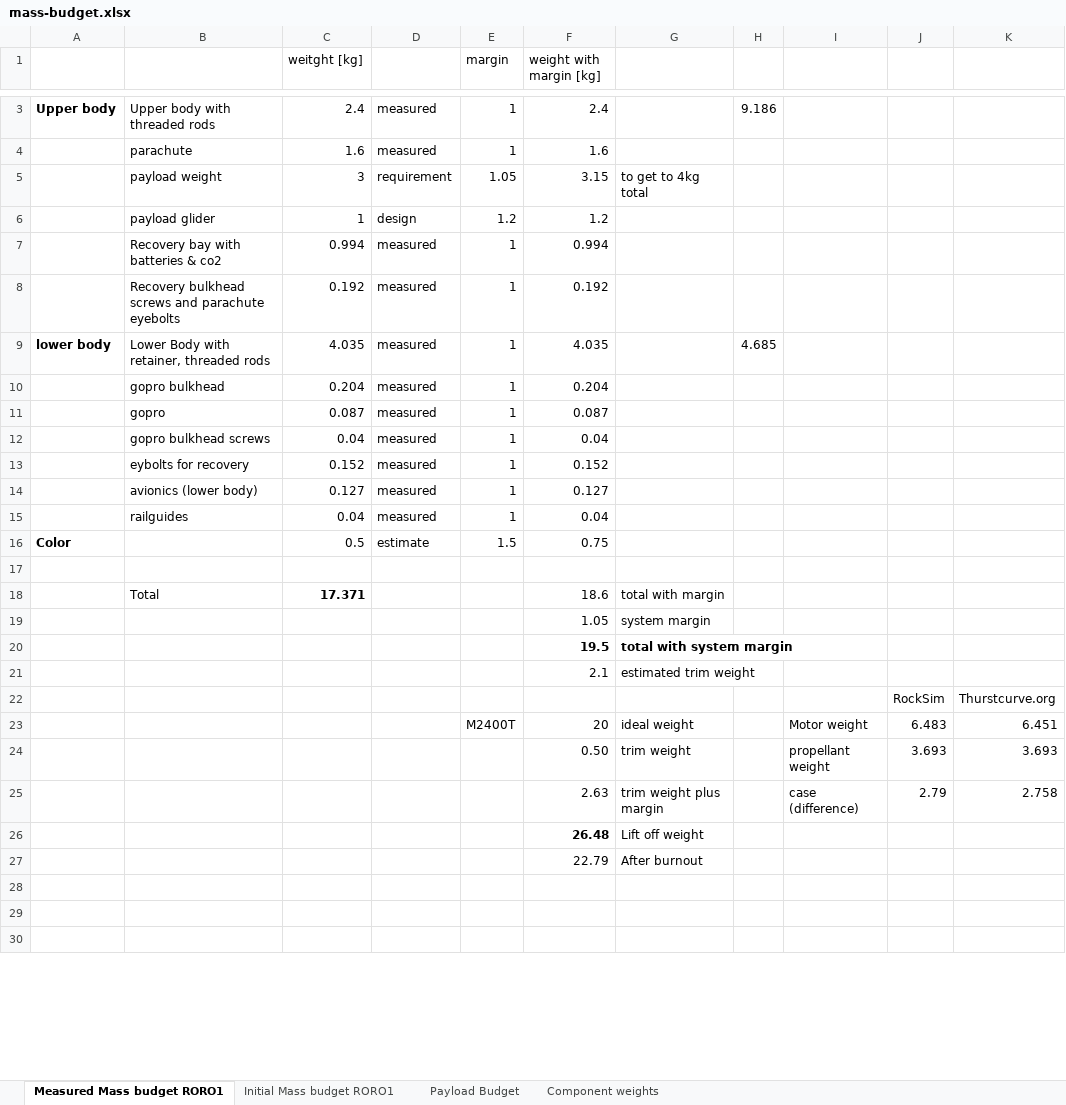
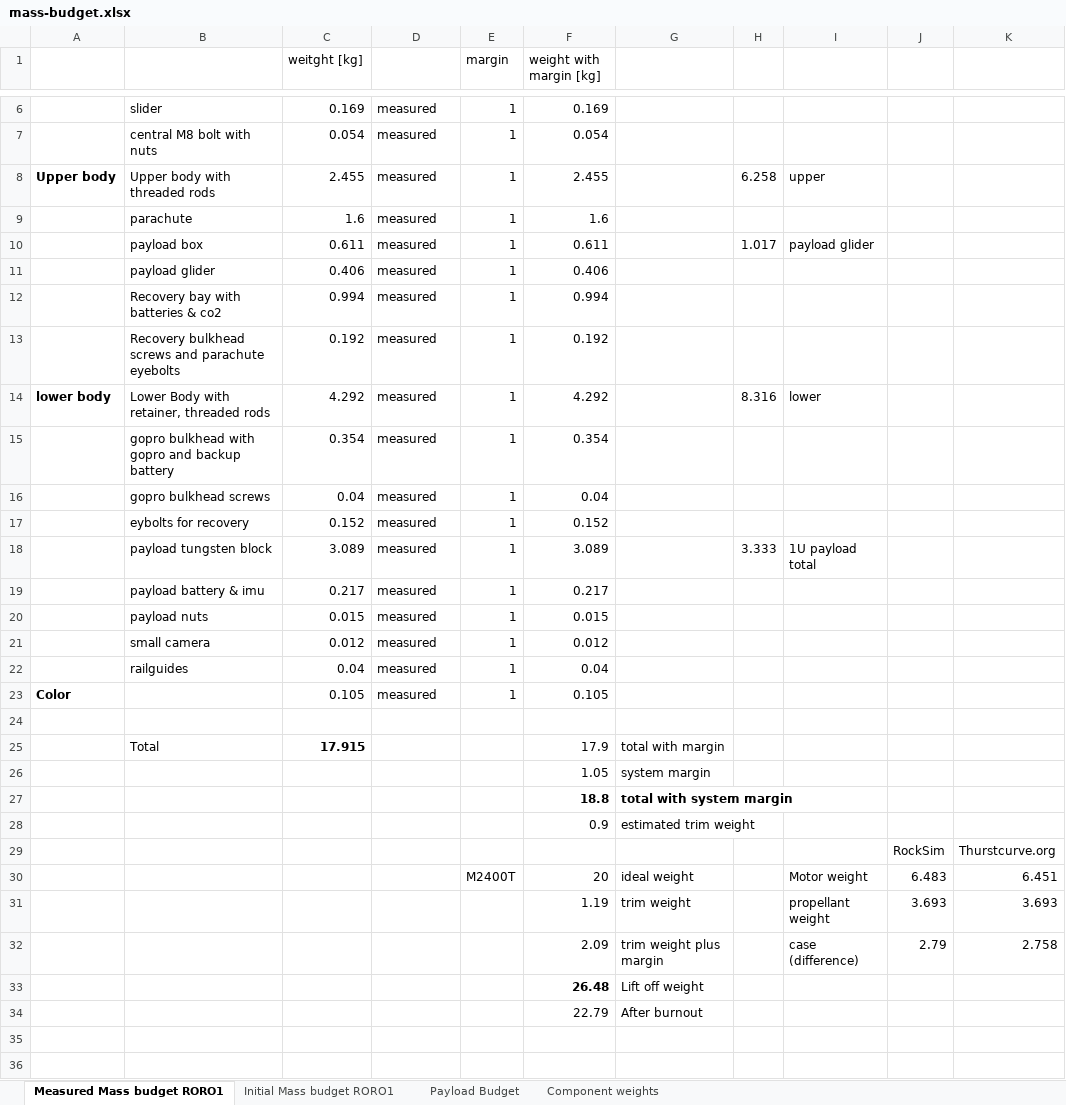
Before and after one commit to irec-duster/RORO, an Excel workbook: mass-budget.xlsx, sheet Measured Mass budget RORO1, drawn as a sheet; only a part is shown, gaps mark what is left out; the shorter side is filled out with more unchanged rows; values as stored, in another font and other column widths than the file's, no borders; removed rows and columns are numbered as before the commit, all else as after; the diff covers the shown part only; the diff names each change by its address in the sheet, - before the commit and + after, or states it on an @@ line.

```diff
--- a/mass-budget.xlsx (sheet Measured Mass budget RORO1)
+++ b/mass-budget.xlsx (sheet Measured Mass budget RORO1)
+row 6:  | slider | 0.169 | measured | 1 | 0.169
+row 7:  | central M8 bolt with nuts | 0.054 | measured | 1 | 0.054
-C8 (weitght [kg]): 2.4
+C8 (weitght [kg]): 2.455
-F8 (weight with margin [kg]): 2.4
+F8 (weight with margin [kg]): 2.455
-H8: 9.186
+H8: 6.258
-I8: (empty)
+I8: upper
-row 5:  | payload weight | 3 | requirement | 1.05 | 3.15 | to get to 4kg total
-row 6:  | payload glider | 1 | design | 1.2 | 1.2
+row 10:  | payload box | 0.611 | measured | 1 | 0.611 |  | 1.017 | payload glider
+row 11:  | payload glider | 0.406 | measured | 1 | 0.406
-C14 (weitght [kg]): 4.035
+C14 (weitght [kg]): 4.292
-F14 (weight with margin [kg]): 4.035
+F14 (weight with margin [kg]): 4.292
-H14: 4.685
+H14: 8.316
-I14: (empty)
+I14: lower
-row 10:  | gopro bulkhead | 0.204 | measured | 1 | 0.204
-row 11:  | gopro | 0.087 | measured | 1 | 0.087
+row 15:  | gopro bulkhead with gopro and backup battery | 0.354 | measured | 1 | 0.354
-row 14:  | avionics (lower body) | 0.127 | measured | 1 | 0.127
+row 18:  | payload tungsten block | 3.089 | measured | 1 | 3.089 |  | 3.333 | 1U payload total
+row 19:  | payload battery & imu | 0.217 | measured | 1 | 0.217
+row 20:  | payload nuts | 0.015 | measured | 1 | 0.015
+row 21:  | small camera | 0.012 | measured | 1 | 0.012
-row 16: Color |  | 0.5 | estimate | 1.5 | 0.75
+row 23: Color |  | 0.105 | measured | 1 | 0.105
-C25 (weitght [kg]): 17.371
+C25 (weitght [kg]): 17.915
-F25 (weight with margin [kg]): 18.6
+F25 (weight with margin [kg]): 17.9
-F27 (weight with margin [kg]): 19.5
+F27 (weight with margin [kg]): 18.8
-F28 (weight with margin [kg]): 2.1
+F28 (weight with margin [kg]): 0.9
-F31 (weight with margin [kg]): 0.50
+F31 (weight with margin [kg]): 1.19
-F32 (weight with margin [kg]): 2.63
+F32 (weight with margin [kg]): 2.09
```
Also changed, not shown: 7 added rows, 2 removed rows and 2 edited cells elsewhere in this sheet, formulas that keep their value, 27 other files.
